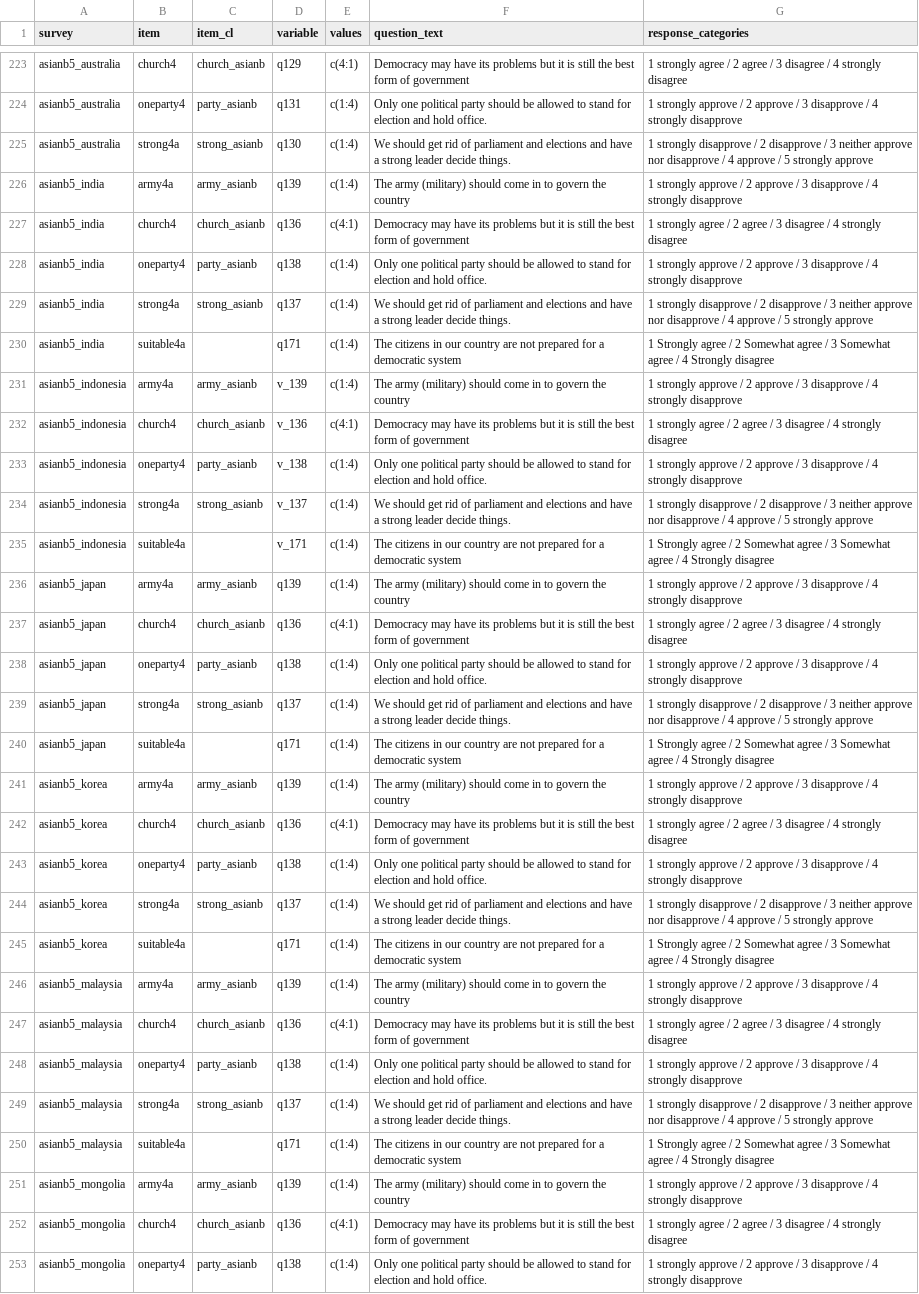
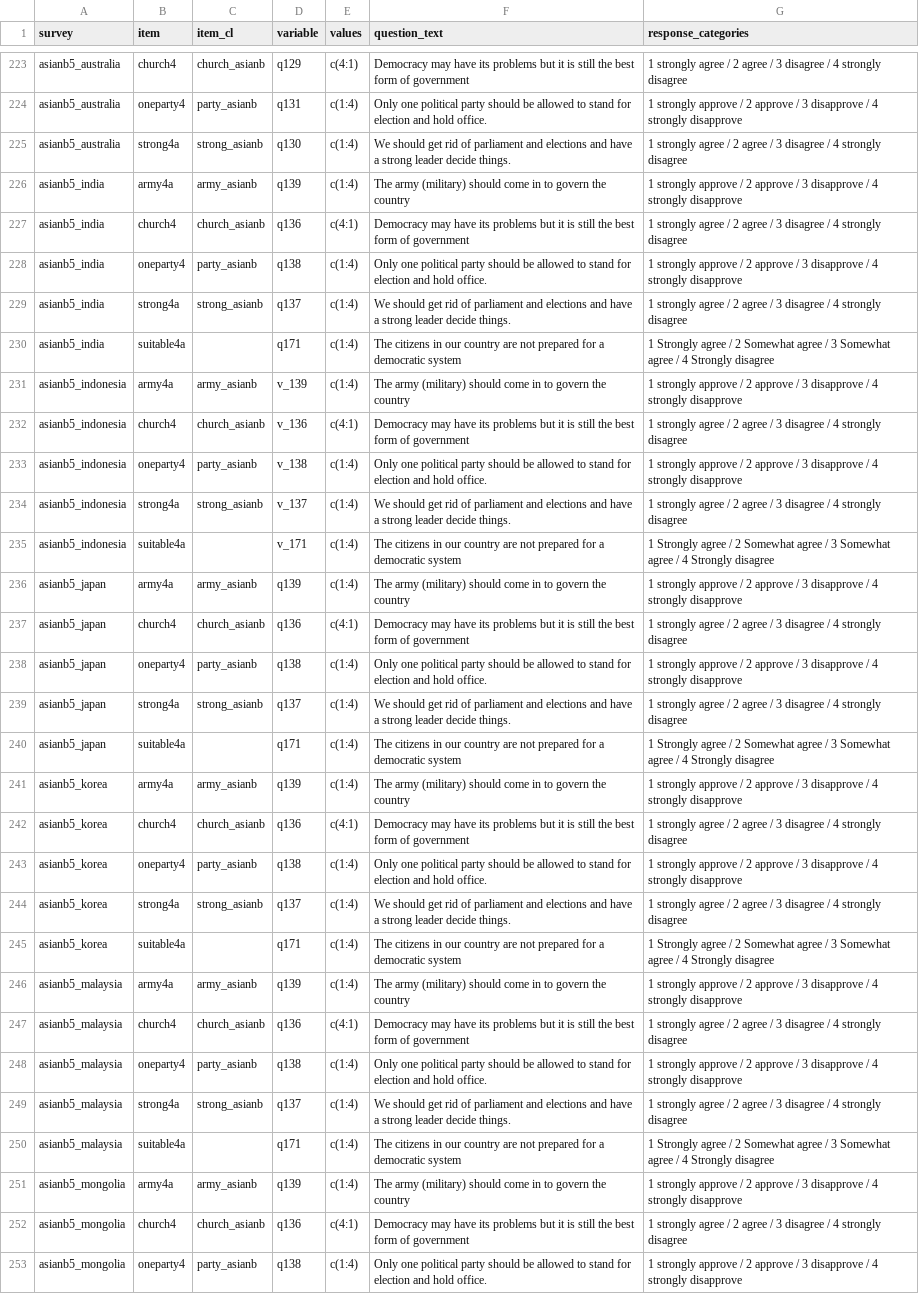
Before and after one commit to fsolt/dcpo_demsupport_data, a CSV file: data-raw/surveys_demsupport.csv, drawn as a sheet; only a part is shown, gaps mark what is left out; the diff covers the shown part only.

Commit message:
fix response_categories for asianb* strong4a

```diff
--- a/data-raw/surveys_demsupport.csv
+++ b/data-raw/surveys_demsupport.csv
@@ -224,3 +224,3 @@ asianb5_australia,church4,church_asianb,q129,c(4:1),Democracy may have its probl
 asianb5_australia,oneparty4,party_asianb,q131,c(1:4),Only one political party should be allowed to stand for election and hold office.,1 strongly approve / 2 approve / 3 disapprove / 4 strongly disapprove
-asianb5_australia,strong4a,strong_asianb,q130,c(1:4),We should get rid of parliament and elections and have a strong leader decide things.,1 strongly disapprove / 2 disapprove / 3 neither approve nor disapprove / 4 approve / 5 strongly approve
+asianb5_australia,strong4a,strong_asianb,q130,c(1:4),We should get rid of parliament and elections and have a strong leader decide things.,1 strongly agree / 2 agree / 3 disagree / 4 strongly disagree
 asianb5_india,army4a,army_asianb,q139,c(1:4),The army (military) should come in to govern the country,1 strongly approve / 2 approve / 3 disapprove / 4 strongly disapprove
@@ -228,3 +228,3 @@ asianb5_india,church4,church_asianb,q136,c(4:1),Democracy may have its problems
 asianb5_india,oneparty4,party_asianb,q138,c(1:4),Only one political party should be allowed to stand for election and hold office.,1 strongly approve / 2 approve / 3 disapprove / 4 strongly disapprove
-asianb5_india,strong4a,strong_asianb,q137,c(1:4),We should get rid of parliament and elections and have a strong leader decide things.,1 strongly disapprove / 2 disapprove / 3 neither approve nor disapprove / 4 approve / 5 strongly approve
+asianb5_india,strong4a,strong_asianb,q137,c(1:4),We should get rid of parliament and elections and have a strong leader decide things.,1 strongly agree / 2 agree / 3 disagree / 4 strongly disagree
 asianb5_india,suitable4a,,q171,c(1:4),The citizens in our country are not prepared for a democratic system,1 Strongly agree / 2 Somewhat agree / 3 Somewhat agree / 4 Strongly disagree
@@ -233,3 +233,3 @@ asianb5_indonesia,church4,church_asianb,v_136,c(4:1),Democracy may have its prob
 asianb5_indonesia,oneparty4,party_asianb,v_138,c(1:4),Only one political party should be allowed to stand for election and hold office.,1 strongly approve / 2 approve / 3 disapprove / 4 strongly disapprove
-asianb5_indonesia,strong4a,strong_asianb,v_137,c(1:4),We should get rid of parliament and elections and have a strong leader decide things.,1 strongly disapprove / 2 disapprove / 3 neither approve nor disapprove / 4 approve / 5 strongly approve
+asianb5_indonesia,strong4a,strong_asianb,v_137,c(1:4),We should get rid of parliament and elections and have a strong leader decide things.,1 strongly agree / 2 agree / 3 disagree / 4 strongly disagree
 asianb5_indonesia,suitable4a,,v_171,c(1:4),The citizens in our country are not prepared for a democratic system,1 Strongly agree / 2 Somewhat agree / 3 Somewhat agree / 4 Strongly disagree
@@ -238,3 +238,3 @@ asianb5_japan,church4,church_asianb,q136,c(4:1),Democracy may have its problems
 asianb5_japan,oneparty4,party_asianb,q138,c(1:4),Only one political party should be allowed to stand for election and hold office.,1 strongly approve / 2 approve / 3 disapprove / 4 strongly disapprove
-asianb5_japan,strong4a,strong_asianb,q137,c(1:4),We should get rid of parliament and elections and have a strong leader decide things.,1 strongly disapprove / 2 disapprove / 3 neither approve nor disapprove / 4 approve / 5 strongly approve
+asianb5_japan,strong4a,strong_asianb,q137,c(1:4),We should get rid of parliament and elections and have a strong leader decide things.,1 strongly agree / 2 agree / 3 disagree / 4 strongly disagree
 asianb5_japan,suitable4a,,q171,c(1:4),The citizens in our country are not prepared for a democratic system,1 Strongly agree / 2 Somewhat agree / 3 Somewhat agree / 4 Strongly disagree
@@ -243,3 +243,3 @@ asianb5_korea,church4,church_asianb,q136,c(4:1),Democracy may have its problems
 asianb5_korea,oneparty4,party_asianb,q138,c(1:4),Only one political party should be allowed to stand for election and hold office.,1 strongly approve / 2 approve / 3 disapprove / 4 strongly disapprove
-asianb5_korea,strong4a,strong_asianb,q137,c(1:4),We should get rid of parliament and elections and have a strong leader decide things.,1 strongly disapprove / 2 disapprove / 3 neither approve nor disapprove / 4 approve / 5 strongly approve
+asianb5_korea,strong4a,strong_asianb,q137,c(1:4),We should get rid of parliament and elections and have a strong leader decide things.,1 strongly agree / 2 agree / 3 disagree / 4 strongly disagree
 asianb5_korea,suitable4a,,q171,c(1:4),The citizens in our country are not prepared for a democratic system,1 Strongly agree / 2 Somewhat agree / 3 Somewhat agree / 4 Strongly disagree
@@ -248,3 +248,3 @@ asianb5_malaysia,church4,church_asianb,q136,c(4:1),Democracy may have its proble
 asianb5_malaysia,oneparty4,party_asianb,q138,c(1:4),Only one political party should be allowed to stand for election and hold office.,1 strongly approve / 2 approve / 3 disapprove / 4 strongly disapprove
-asianb5_malaysia,strong4a,strong_asianb,q137,c(1:4),We should get rid of parliament and elections and have a strong leader decide things.,1 strongly disapprove / 2 disapprove / 3 neither approve nor disapprove / 4 approve / 5 strongly approve
+asianb5_malaysia,strong4a,strong_asianb,q137,c(1:4),We should get rid of parliament and elections and have a strong leader decide things.,1 strongly agree / 2 agree / 3 disagree / 4 strongly disagree
 asianb5_malaysia,suitable4a,,q171,c(1:4),The citizens in our country are not prepared for a democratic system,1 Strongly agree / 2 Somewhat agree / 3 Somewhat agree / 4 Strongly disagree
```
Also changed, not shown: 10 edited cells elsewhere in this file.
